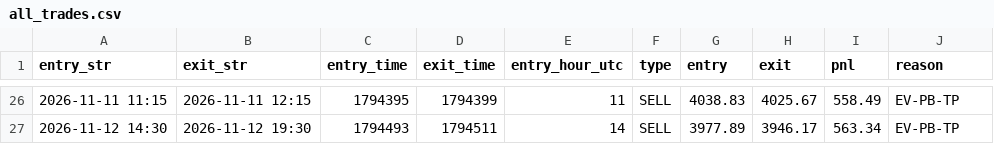
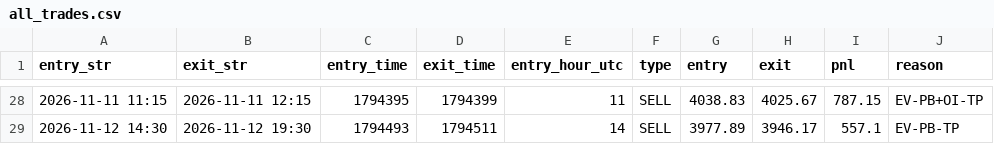
Before and after one commit to khankatan/xauusd-quant-dashboard, a CSV file: data/all_trades.csv, drawn as a sheet; only a part is shown, gaps mark what is left out; the diff covers the shown part only.

```diff
--- a/data/all_trades.csv
+++ b/data/all_trades.csv
@@ -26,2 +28,2 @@ entry_str,exit_str,entry_time,exit_time,entry_hour_utc,type,entry,exit,pnl,reaso
-2026-11-11 11:15,2026-11-11 12:15,1794395,1794399,11,SELL,4038.83,4025.67,558.49,EV-PB-TP
-2026-11-12 14:30,2026-11-12 19:30,1794493,1794511,14,SELL,3977.89,3946.17,563.34,EV-PB-TP
+2026-11-11 11:15,2026-11-11 12:15,1794395,1794399,11,SELL,4038.83,4025.67,787.15,EV-PB+OI-TP
+2026-11-12 14:30,2026-11-12 19:30,1794493,1794511,14,SELL,3977.89,3946.17,557.1,EV-PB-TP
```
Also changed, not shown: 2 added rows and 29 edited cells elsewhere in this file, 1 other file.
